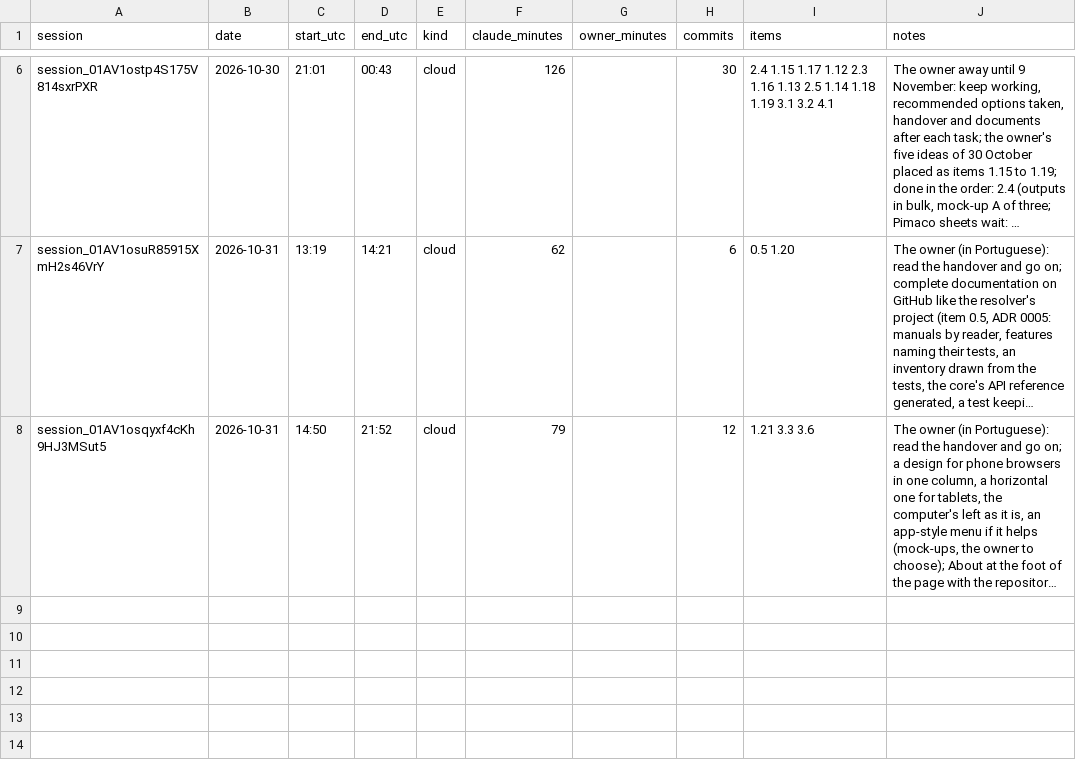
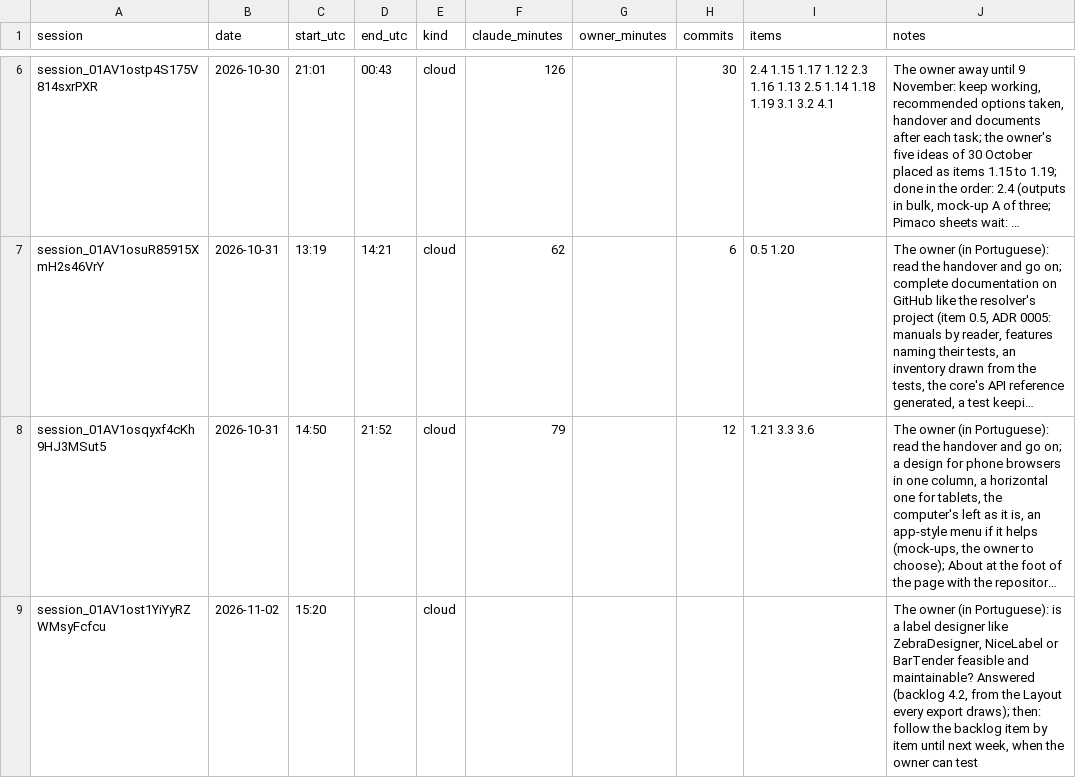
Before and after one commit to ricardomelo/gs1-label-studio, a CSV file: docs/metrics/sessions.csv, drawn as a sheet; only a part is shown, gaps mark what is left out; long unchanged cells end in …; the diff names each change by its address in the sheet, - before the commit and + after, or states it on an @@ line.

```diff
--- a/docs/metrics/sessions.csv
+++ b/docs/metrics/sessions.csv
+row 9: session_01AV1ost1YiYyRZWMsyFcfcu | 2026-11-02 | 15:20 |  | cloud |  |  |  |  | The owner (in Portuguese): is a label designer like ZebraDesigner, NiceLabel or BarTender feasible and maintainable? Answered (backlog 4.2, from the Layout every export draws); then: follow the backlog item by item until next week, when the owner can test
```
